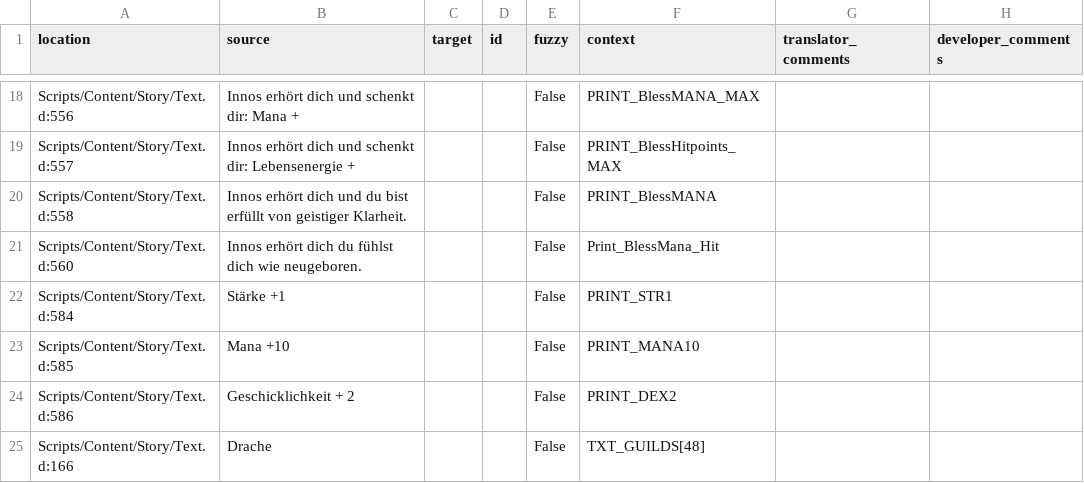
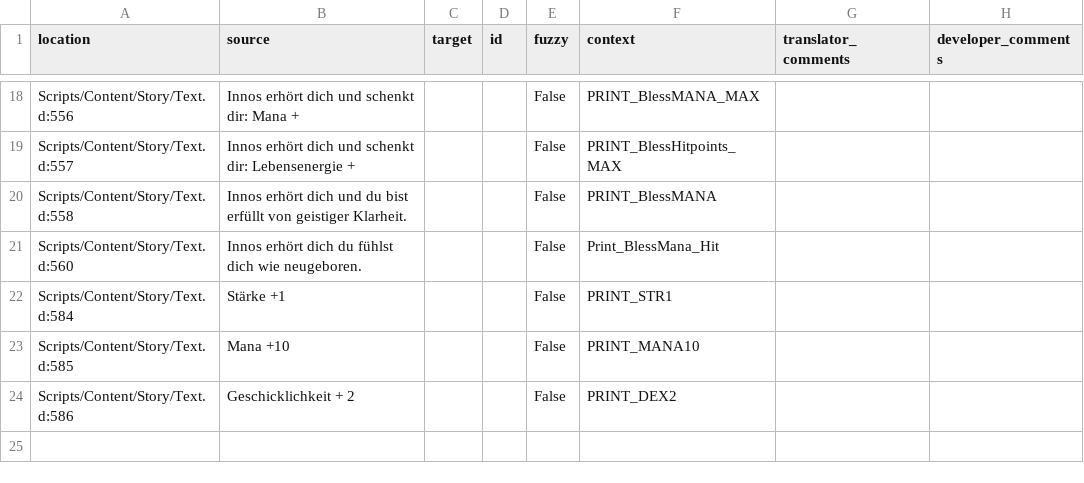
Before and after one commit to VaanaCZ/Gothic-2-vanilla-localization, a CSV file: .translations/zh_Hans/Constants.csv, drawn as a sheet; only a part is shown, gaps mark what is left out.

Commit message:
Removed old constant from chinese

```diff
--- a/.translations/zh_Hans/Constants.csv
+++ b/.translations/zh_Hans/Constants.csv
@@ -24,2 +24 @@
 "Scripts/Content/Story/Text.d:586","Geschicklichkeit + 2","","","False","PRINT_DEX2","",""
-"Scripts/Content/Story/Text.d:166","Drache","","","False","TXT_GUILDS[48]","",""
```
